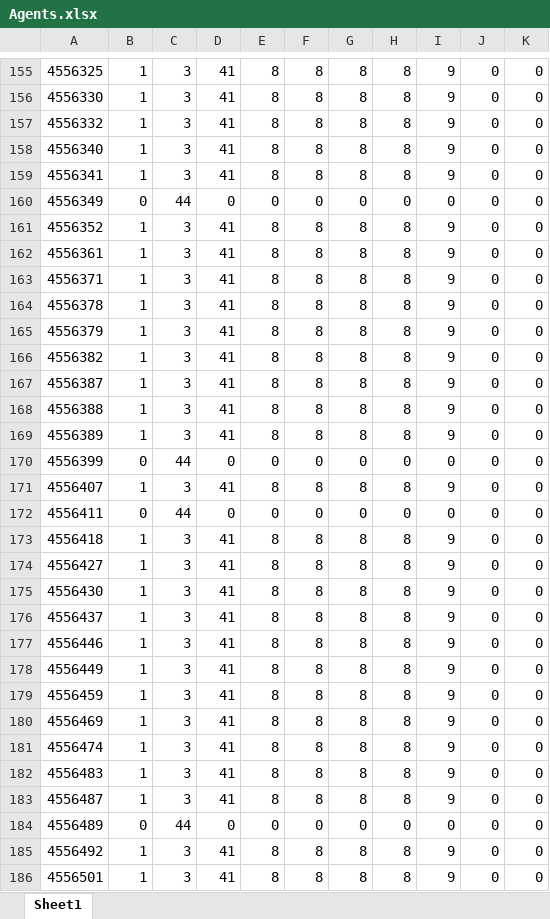
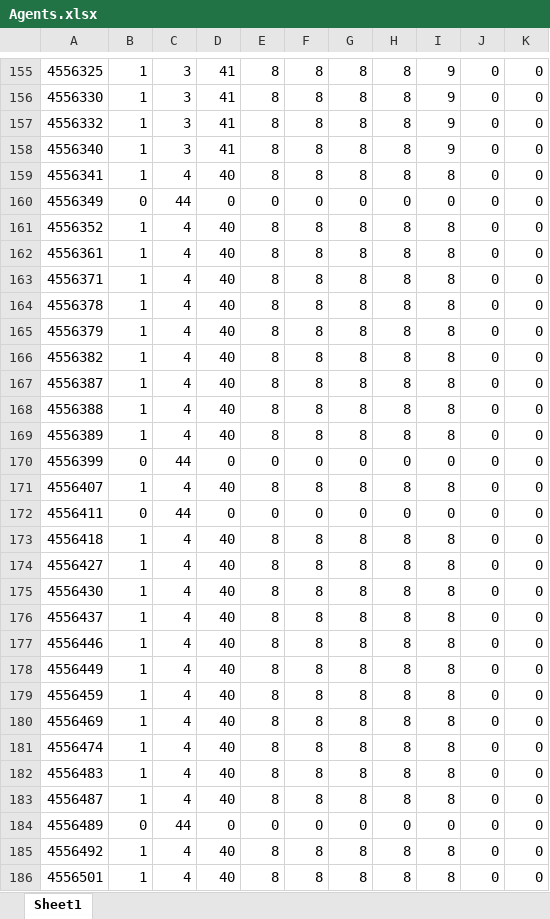
Before and after one commit to skinnygore1213-max/Proyect_WFM, an Excel workbook: Result/Agents.xlsx, sheet Sheet1, drawn as a sheet; only a part is shown, gaps mark what is left out; values as stored, in another font and other column widths than the file's, no borders; the diff covers the shown part only; the diff names each change by its address in the sheet, - before the commit and + after, or states it on an @@ line.

```diff
--- a/Result/Agents.xlsx (sheet Sheet1)
+++ b/Result/Agents.xlsx (sheet Sheet1)
-C159: 3
+C159: 4
-D159: 41
+D159: 40
-I159: 9
+I159: 8
-C161:C169: 3
+C161:C169: 4
-D161:D169: 41
+D161:D169: 40
-I161:I169: 9
+I161:I169: 8
-C171: 3
+C171: 4
-D171: 41
+D171: 40
-I171: 9
+I171: 8
-C173:C183: 3
+C173:C183: 4
-D173:D183: 41
+D173:D183: 40
-I173:I183: 9
+I173:I183: 8
-C185:C186: 3
+C185:C186: 4
-D185:D186: 41
+D185:D186: 40
-I185:I186: 9
+I185:I186: 8
```
Also changed, not shown: 177 edited cells elsewhere in this sheet, Result/AsignacionTurnos.xlsx, Result/CoberturaFinal.xlsx, 4 other files.
